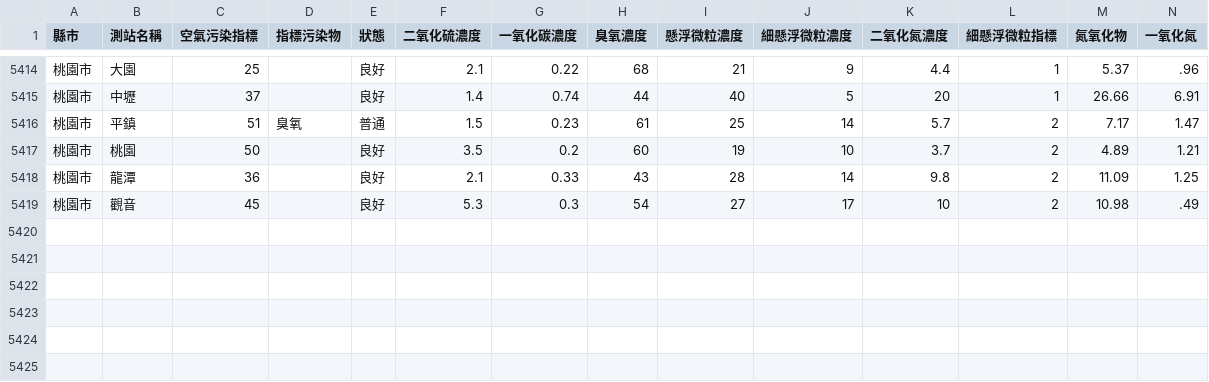
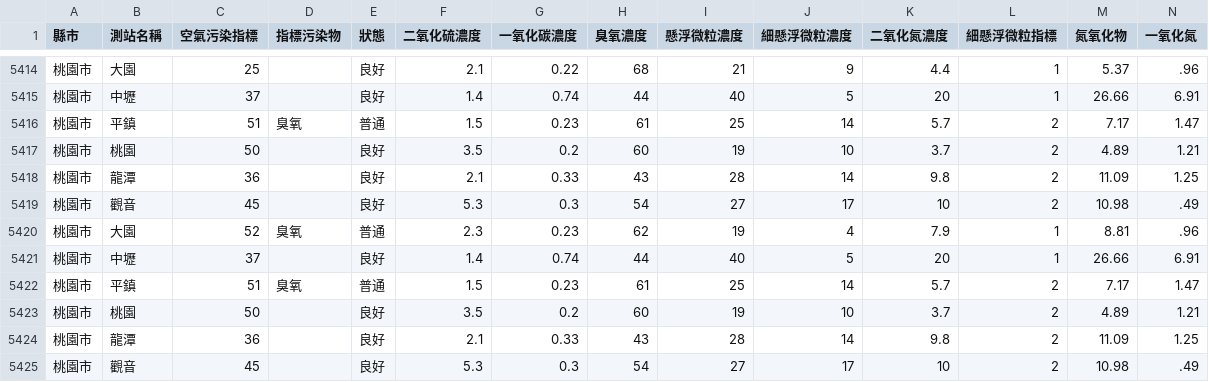
Before and after one commit to HarrisQs/AirPollutionCrawler, a CSV file: Data/桃園市.csv, drawn as a sheet; only a part is shown, gaps mark what is left out; rows hold the shown columns only; the diff names each change by its address in the sheet, - before the commit and + after, or states it on an @@ line.

```diff
--- a/Data/桃園市.csv
+++ b/Data/桃園市.csv
+row 5420: 桃園市 | 大園 | 52 | 臭氧 | 普通 | 2.3 | 0.23 | 62 | 19 | 4 | 7.9 | 1 | 8.81 | .96
+row 5421: 桃園市 | 中壢 | 37 |  | 良好 | 1.4 | 0.74 | 44 | 40 | 5 | 20 | 1 | 26.66 | 6.91
+row 5422: 桃園市 | 平鎮 | 51 | 臭氧 | 普通 | 1.5 | 0.23 | 61 | 25 | 14 | 5.7 | 2 | 7.17 | 1.47
+row 5423: 桃園市 | 桃園 | 50 |  | 良好 | 3.5 | 0.2 | 60 | 19 | 10 | 3.7 | 2 | 4.89 | 1.21
+row 5424: 桃園市 | 龍潭 | 36 |  | 良好 | 2.1 | 0.33 | 43 | 28 | 14 | 9.8 | 2 | 11.09 | 1.25
+row 5425: 桃園市 | 觀音 | 45 |  | 良好 | 5.3 | 0.3 | 54 | 27 | 17 | 10 | 2 | 10.98 | .49
```
Also changed, not shown: Data/新北市.csv, Data/臺中市.csv, 19 other files.
